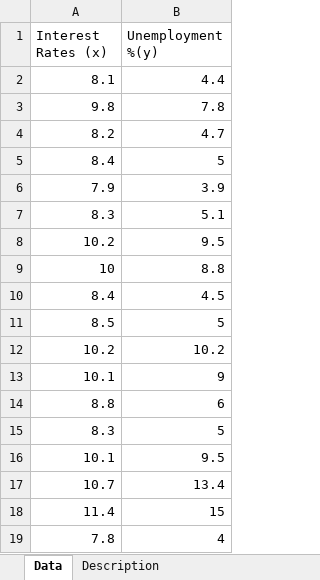
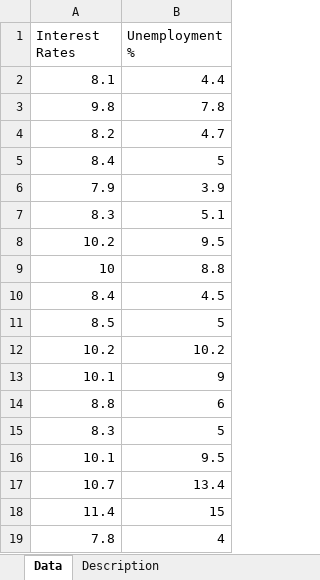
Before and after one commit to hudafirdaus/MRTB1123, an Excel workbook: Data_Set/Mississippi.xlsx, sheet Data, drawn as a sheet; values as stored, in another font and other column widths than the file's, no borders; the diff names each change by its address in the sheet, - before the commit and + after, or states it on an @@ line.

Commit message:
Add files via upload

```diff
--- a/Data_Set/Mississippi.xlsx (sheet Data)
+++ b/Data_Set/Mississippi.xlsx (sheet Data)
-A1: Interest Rates (x)
+A1: Interest Rates
-B1: Unemployment %(y)
+B1: Unemployment %
```
